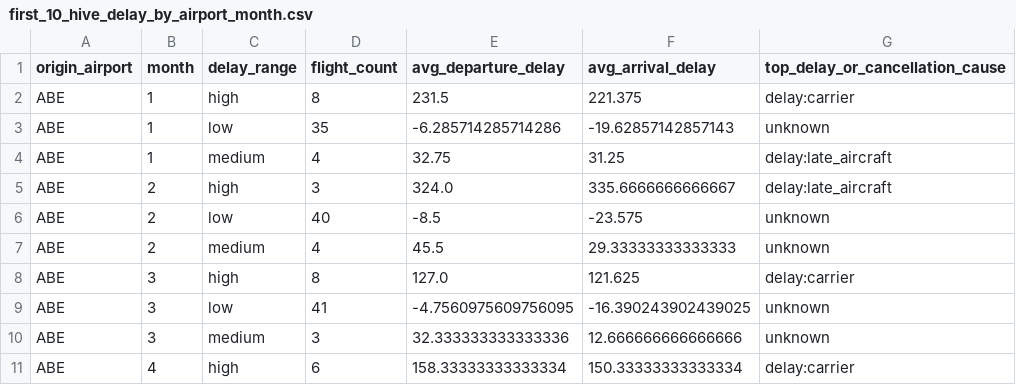
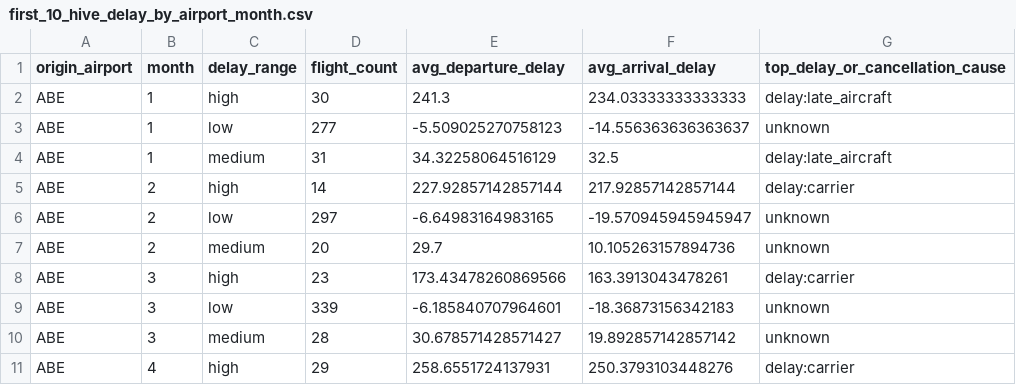
Before and after one commit to Forest904/flight-delay-big-data-analysis, a CSV file: report/tables/first_10_hive_delay_by_airport_month.csv, drawn as a sheet.

```diff
--- a/report/tables/first_10_hive_delay_by_airport_month.csv
+++ b/report/tables/first_10_hive_delay_by_airport_month.csv
@@ -1,11 +1,11 @@
 origin_airport,month,delay_range,flight_count,avg_departure_delay,avg_arrival_delay,top_delay_or_cancellation_cause
-ABE,1,high,8,231.5,221.375,delay:carrier
-ABE,1,low,35,-6.285714285714286,-19.62857142857143,unknown
-ABE,1,medium,4,32.75,31.25,delay:late_aircraft
-ABE,2,high,3,324.0,335.6666666666667,delay:late_aircraft
-ABE,2,low,40,-8.5,-23.575,unknown
-ABE,2,medium,4,45.5,29.33333333333333,unknown
-ABE,3,high,8,127.0,121.625,delay:carrier
-ABE,3,low,41,-4.7560975609756095,-16.390243902439025,unknown
-ABE,3,medium,3,32.333333333333336,12.666666666666666,unknown
-ABE,4,high,6,158.33333333333334,150.33333333333334,delay:carrier
+ABE,1,high,30,241.3,234.03333333333333,delay:late_aircraft
+ABE,1,low,277,-5.509025270758123,-14.556363636363637,unknown
+ABE,1,medium,31,34.32258064516129,32.5,delay:late_aircraft
+ABE,2,high,14,227.92857142857144,217.92857142857144,delay:carrier
+ABE,2,low,297,-6.64983164983165,-19.570945945945947,unknown
+ABE,2,medium,20,29.7,10.105263157894736,unknown
+ABE,3,high,23,173.43478260869566,163.3913043478261,delay:carrier
+ABE,3,low,339,-6.185840707964601,-18.36873156342183,unknown
+ABE,3,medium,28,30.678571428571427,19.892857142857142,unknown
+ABE,4,high,29,258.6551724137931,250.3793103448276,delay:carrier
```
Also changed, not shown: report/tables/first_10_hive_airline_airport_ranking.csv, report/tables/first_10_spark_core_airline_airport_ranking.csv, 12 other files.
